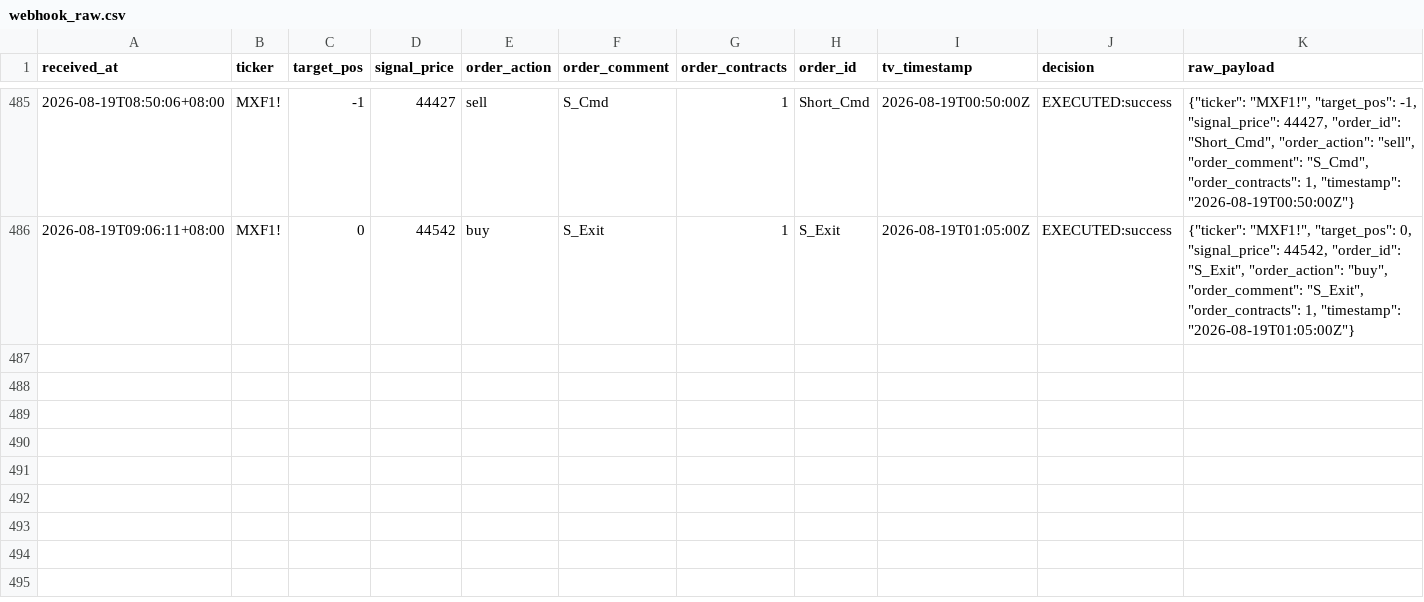
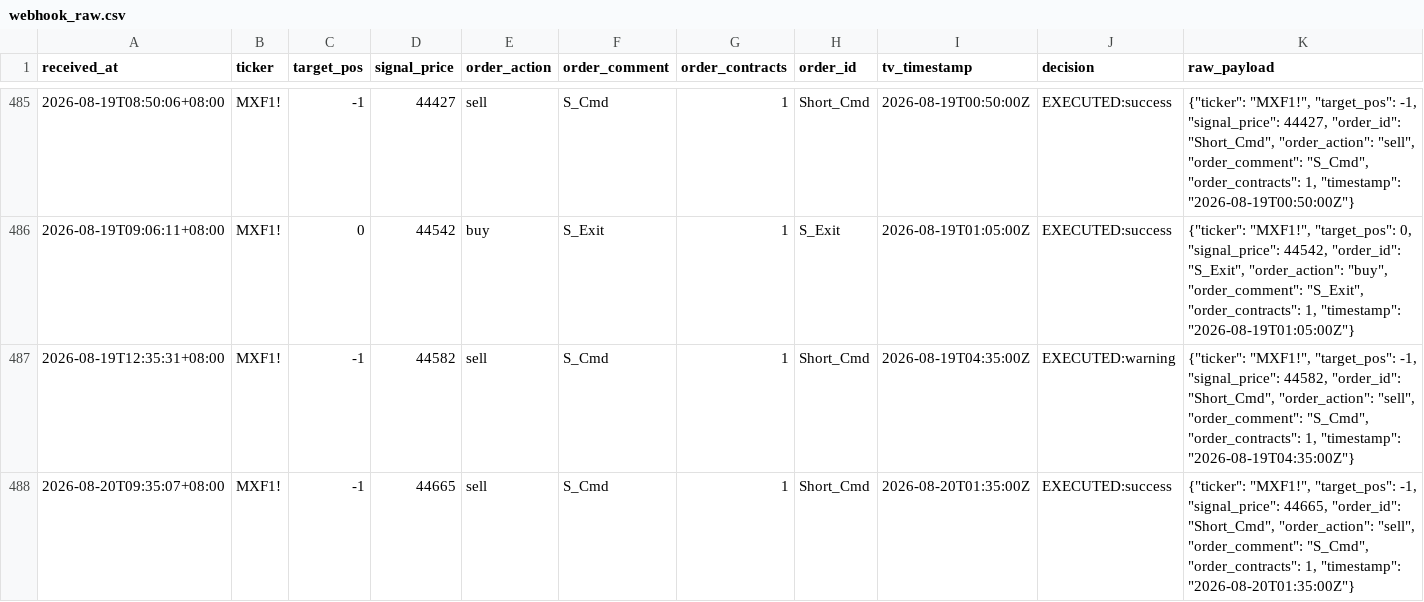
Before and after one commit to KevinYang515/trading-dashboard, a CSV file: logs/webhook_raw.csv, drawn as a sheet; only a part is shown, gaps mark what is left out; the diff names each change by its address in the sheet, - before the commit and + after, or states it on an @@ line.

```diff
--- a/logs/webhook_raw.csv
+++ b/logs/webhook_raw.csv
+row 487: 2026-08-19T12:35:31+08:00 | MXF1! | -1 | 44582 | sell | S_Cmd | 1 | Short_Cmd | 2026-08-19T04:35:00Z | EXECUTED:warning | {"ticker": "MXF1!", "target_pos": -1, "signal_price": 44582, "order_id": "Short_Cmd", "order_action": "sell", "order_comment": "S_Cmd", "order_contracts": 1, "timestamp": "2026-08-19T04:35:00Z"}
+row 488: 2026-08-20T09:35:07+08:00 | MXF1! | -1 | 44665 | sell | S_Cmd | 1 | Short_Cmd | 2026-08-20T01:35:00Z | EXECUTED:success | {"ticker": "MXF1!", "target_pos": -1, "signal_price": 44665, "order_id": "Short_Cmd", "order_action": "sell", "order_comment": "S_Cmd", "order_contracts": 1, "timestamp": "2026-08-20T01:35:00Z"}
```
Also changed, not shown: logs/trade_records.csv.
